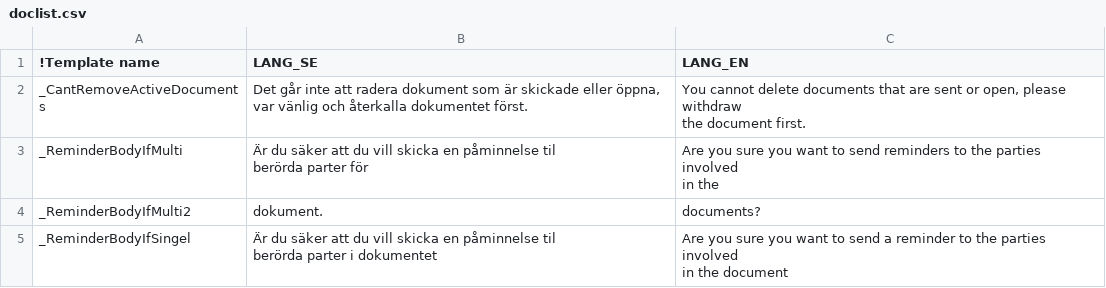
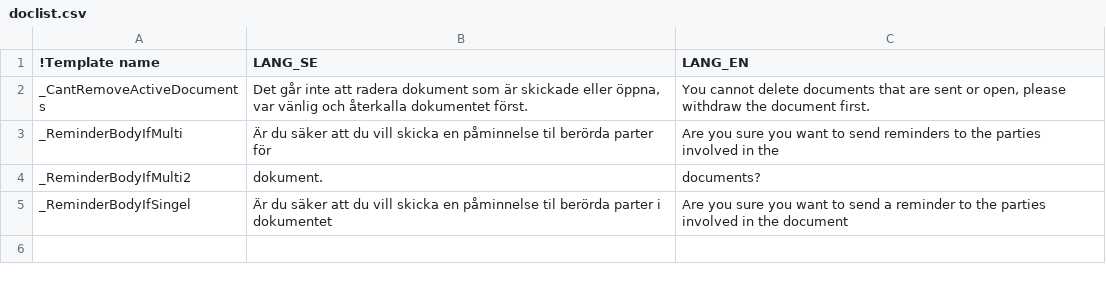
Before and after one commit to scrive/scrive-apidocs, a CSV file: texts/docpages/doclist.csv, drawn as a sheet.

Commit message:
New backbone.js list O

```diff
--- a/texts/docpages/doclist.csv
+++ b/texts/docpages/doclist.csv
@@ -1,11 +1,5 @@
 "!Template name","LANG_SE","LANG_EN"
-"_CantRemoveActiveDocuments","Det går inte att radera dokument som är skickade eller öppna,
- var vänlig och återkalla dokumentet först.","You cannot delete documents that are sent or open, please withdraw
- the document first."
-"_ReminderBodyIfMulti","	            Är du säker att du vill skicka en påminnelse til
- berörda parter för ","Are you sure you want to send reminders to the parties involved
- in the "
+"_CantRemoveActiveDocuments","Det går inte att radera dokument som är skickade eller öppna, var vänlig och återkalla dokumentet först.","You cannot delete documents that are sent or open, please withdraw the document first."
+"_ReminderBodyIfMulti","Är du säker att du vill skicka en påminnelse til berörda parter för ","Are you sure you want to send reminders to the parties involved in the "
 "_ReminderBodyIfMulti2"," dokument.          "," documents?          "
-"_ReminderBodyIfSingel","	            Är du säker att du vill skicka en påminnelse til
- berörda parter i dokumentet ","Are you sure you want to send a reminder to the parties involved
- in the document "
+"_ReminderBodyIfSingel","Är du säker att du vill skicka en påminnelse til berörda parter i dokumentet ","Are you sure you want to send a reminder to the parties involved in the document "
```
Also changed, not shown: 15 other files.
